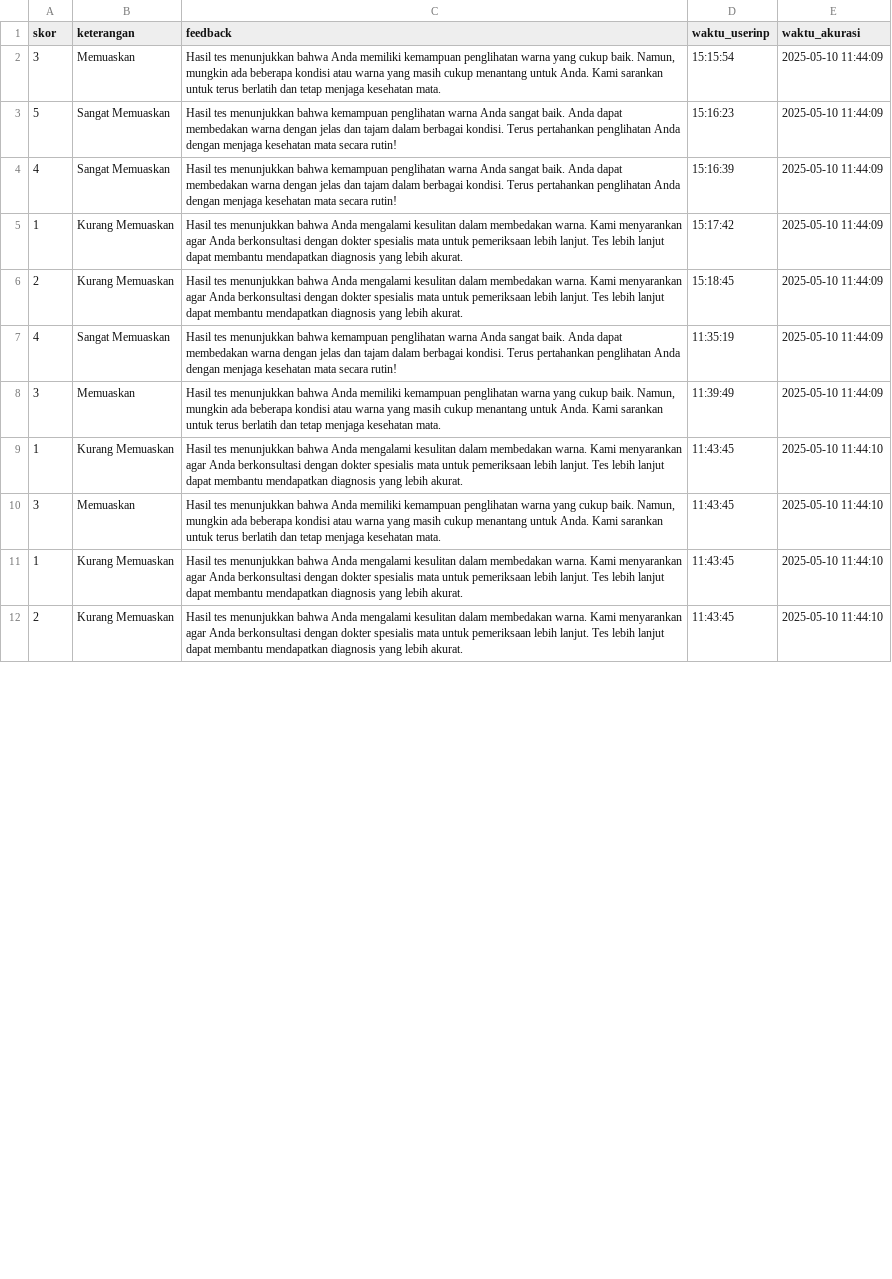
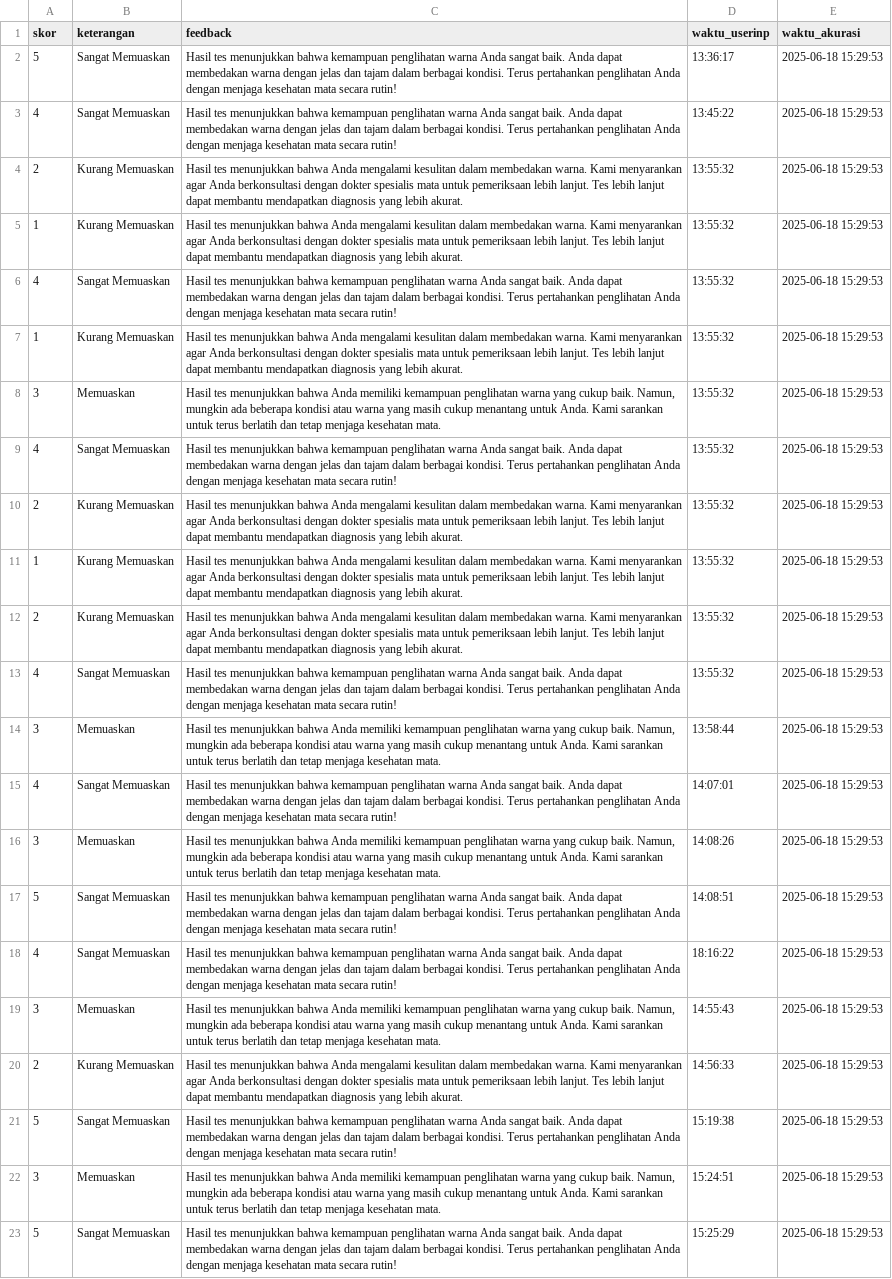
Before and after one commit to achmadfadliiskandar/computer-vision, a CSV file: hasil_prediksi.csv, drawn as a sheet; only a part is shown; removed rows and columns are numbered as before the commit, all else as after; the diff covers the shown part only; the diff names each change by its address in the sheet, - before the commit and + after, or states it on an @@ line.

```diff
--- a/hasil_prediksi.csv
+++ b/hasil_prediksi.csv
-row 2: 3 | Memuaskan | Hasil tes menunjukkan bahwa Anda memiliki kemampuan penglihatan warna yang cukup baik. Namun, mungkin ada beberapa kondisi atau warna yang masih cukup menantang untuk Anda. Kami sarankan untuk terus berlatih dan tetap menjaga kesehatan mata. | 15:15:54 | 2025-05-10 11:44:09
-D2 (waktu_userinp): 15:16:23
+D2 (waktu_userinp): 13:36:17
-E2:E3 (waktu_akurasi): 2025-05-10 11:44:09
+E2:E3 (waktu_akurasi): 2025-06-18 15:29:53
-D3 (waktu_userinp): 15:16:39
+D3 (waktu_userinp): 13:45:22
+row 4: 2 | Kurang Memuaskan | Hasil tes menunjukkan bahwa Anda mengalami kesulitan dalam membedakan warna. Kami menyarankan agar Anda berkonsultasi dengan dokter spesialis mata untuk pemeriksaan lebih lanjut. Tes lebih lanjut dapat membantu mendapatkan diagnosis yang lebih akurat. | 13:55:32 | 2025-06-18 15:29:53
-D5 (waktu_userinp): 15:17:42
+D5 (waktu_userinp): 13:55:32
-E5 (waktu_akurasi): 2025-05-10 11:44:09
+E5 (waktu_akurasi): 2025-06-18 15:29:53
+row 6: 4 | Sangat Memuaskan | Hasil tes menunjukkan bahwa kemampuan penglihatan warna Anda sangat baik. Anda dapat membedakan warna dengan jelas dan tajam dalam berbagai kondisi. Terus pertahankan penglihatan Anda dengan menjaga kesehatan mata secara rutin! | 13:55:32 | 2025-06-18 15:29:53
+row 7: 1 | Kurang Memuaskan | Hasil tes menunjukkan bahwa Anda mengalami kesulitan dalam membedakan warna. Kami menyarankan agar Anda berkonsultasi dengan dokter spesialis mata untuk pemeriksaan lebih lanjut. Tes lebih lanjut dapat membantu mendapatkan diagnosis yang lebih akurat. | 13:55:32 | 2025-06-18 15:29:53
+row 8: 3 | Memuaskan | Hasil tes menunjukkan bahwa Anda memiliki kemampuan penglihatan warna yang cukup baik. Namun, mungkin ada beberapa kondisi atau warna yang masih cukup menantang untuk Anda. Kami sarankan untuk terus berlatih dan tetap menjaga kesehatan mata. | 13:55:32 | 2025-06-18 15:29:53
+row 9: 4 | Sangat Memuaskan | Hasil tes menunjukkan bahwa kemampuan penglihatan warna Anda sangat baik. Anda dapat membedakan warna dengan jelas dan tajam dalam berbagai kondisi. Terus pertahankan penglihatan Anda dengan menjaga kesehatan mata secara rutin! | 13:55:32 | 2025-06-18 15:29:53
-D10 (waktu_userinp): 15:18:45
+D10 (waktu_userinp): 13:55:32
-E10 (waktu_akurasi): 2025-05-10 11:44:09
+E10 (waktu_akurasi): 2025-06-18 15:29:53
+row 11: 1 | Kurang Memuaskan | Hasil tes menunjukkan bahwa Anda mengalami kesulitan dalam membedakan warna. Kami menyarankan agar Anda berkonsultasi dengan dokter spesialis mata untuk pemeriksaan lebih lanjut. Tes lebih lanjut dapat membantu mendapatkan diagnosis yang lebih akurat. | 13:55:32 | 2025-06-18 15:29:53
+row 12: 2 | Kurang Memuaskan | Hasil tes menunjukkan bahwa Anda mengalami kesulitan dalam membedakan warna. Kami menyarankan agar Anda berkonsultasi dengan dokter spesialis mata untuk pemeriksaan lebih lanjut. Tes lebih lanjut dapat membantu mendapatkan diagnosis yang lebih akurat. | 13:55:32 | 2025-06-18 15:29:53
-D13 (waktu_userinp): 11:35:19
+D13 (waktu_userinp): 13:55:32
-E13:E14 (waktu_akurasi): 2025-05-10 11:44:09
+E13:E14 (waktu_akurasi): 2025-06-18 15:29:53
-D14 (waktu_userinp): 11:39:49
+D14 (waktu_userinp): 13:58:44
-row 9: 1 | Kurang Memuaskan | Hasil tes menunjukkan bahwa Anda mengalami kesulitan dalam membedakan warna. Kami menyarankan agar Anda berkonsultasi dengan dokter spesialis mata untuk pemeriksaan lebih lanjut. Tes lebih lanjut dapat membantu mendapatkan diagnosis yang lebih akurat. | 11:43:45 | 2025-05-10 11:44:10
+row 15: 4 | Sangat Memuaskan | Hasil tes menunjukkan bahwa kemampuan penglihatan warna Anda sangat baik. Anda dapat membedakan warna dengan jelas dan tajam dalam berbagai kondisi. Terus pertahankan penglihatan Anda dengan menjaga kesehatan mata secara rutin! | 14:07:01 | 2025-06-18 15:29:53
+row 16: 3 | Memuaskan | Hasil tes menunjukkan bahwa Anda memiliki kemampuan penglihatan warna yang cukup baik. Namun, mungkin ada beberapa kondisi atau warna yang masih cukup menantang untuk Anda. Kami sarankan untuk terus berlatih dan tetap menjaga kesehatan mata. | 14:08:26 | 2025-06-18 15:29:53
+row 17: 5 | Sangat Memuaskan | Hasil tes menunjukkan bahwa kemampuan penglihatan warna Anda sangat baik. Anda dapat membedakan warna dengan jelas dan tajam dalam berbagai kondisi. Terus pertahankan penglihatan Anda dengan menjaga kesehatan mata secara rutin! | 14:08:51 | 2025-06-18 15:29:53
+row 18: 4 | Sangat Memuaskan | Hasil tes menunjukkan bahwa kemampuan penglihatan warna Anda sangat baik. Anda dapat membedakan warna dengan jelas dan tajam dalam berbagai kondisi. Terus pertahankan penglihatan Anda dengan menjaga kesehatan mata secara rutin! | 18:16:22 | 2025-06-18 15:29:53
-D19 (waktu_userinp): 11:43:45
+D19 (waktu_userinp): 14:55:43
-E19 (waktu_akurasi): 2025-05-10 11:44:10
+E19 (waktu_akurasi): 2025-06-18 15:29:53
-row 11: 1 | Kurang Memuaskan | Hasil tes menunjukkan bahwa Anda mengalami kesulitan dalam membedakan warna. Kami menyarankan agar Anda berkonsultasi dengan dokter spesialis mata untuk pemeriksaan lebih lanjut. Tes lebih lanjut dapat membantu mendapatkan diagnosis yang lebih akurat. | 11:43:45 | 2025-05-10 11:44:10
-D20 (waktu_userinp): 11:43:45
+D20 (waktu_userinp): 14:56:33
-E20 (waktu_akurasi): 2025-05-10 11:44:10
+E20 (waktu_akurasi): 2025-06-18 15:29:53
+row 21: 5 | Sangat Memuaskan | Hasil tes menunjukkan bahwa kemampuan penglihatan warna Anda sangat baik. Anda dapat membedakan warna dengan jelas dan tajam dalam berbagai kondisi. Terus pertahankan penglihatan Anda dengan menjaga kesehatan mata secara rutin! | 15:19:38 | 2025-06-18 15:29:53
+row 22: 3 | Memuaskan | Hasil tes menunjukkan bahwa Anda memiliki kemampuan penglihatan warna yang cukup baik. Namun, mungkin ada beberapa kondisi atau warna yang masih cukup menantang untuk Anda. Kami sarankan untuk terus berlatih dan tetap menjaga kesehatan mata. | 15:24:51 | 2025-06-18 15:29:53
+row 23: 5 | Sangat Memuaskan | Hasil tes menunjukkan bahwa kemampuan penglihatan warna Anda sangat baik. Anda dapat membedakan warna dengan jelas dan tajam dalam berbagai kondisi. Terus pertahankan penglihatan Anda dengan menjaga kesehatan mata secara rutin! | 15:25:29 | 2025-06-18 15:29:53
```
Also changed, not shown: 1 added row, 2 removed rows and 8 edited cells elsewhere in this file, data.csv, 9 other files.
